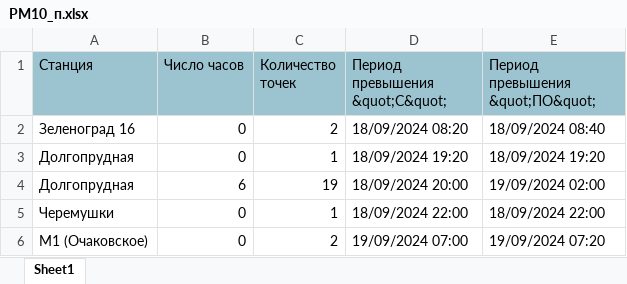
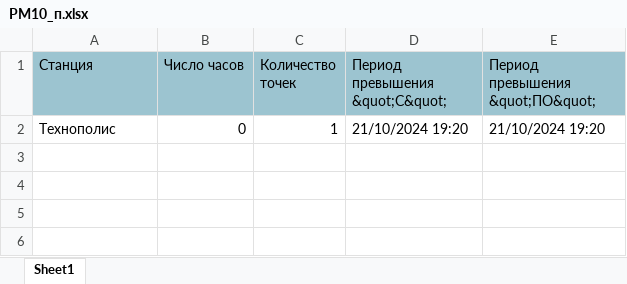
Before and after one commit to sdmelen/eco_detector, an Excel workbook: data/part2/PM10_п.xlsx, sheet Sheet1, drawn as a sheet; values as stored, in another font and other column widths than the file's, no borders; removed rows and columns are numbered as before the commit, all else as after; the diff names each change by its address in the sheet, - before the commit and + after, or states it on an @@ line.

```diff
--- a/data/part2/PM10_п.xlsx (sheet Sheet1)
+++ b/data/part2/PM10_п.xlsx (sheet Sheet1)
-row 2: Зеленоград 16 | 0 | 2 | 18/09/2024 08:20 | 18/09/2024 08:40
-A2 (Станция): Долгопрудная
+A2 (Станция): Технополис
-D2 (Период превышения &quot;С&quot;): 18/09/2024 19:20
+D2 (Период превышения &quot;С&quot;): 21/10/2024 19:20
-E2 (Период превышения &quot;ПО&quot;): 18/09/2024 19:20
+E2 (Период превышения &quot;ПО&quot;): 21/10/2024 19:20
-row 4: Долгопрудная | 6 | 19 | 18/09/2024 20:00 | 19/09/2024 02:00
-row 5: Черемушки | 0 | 1 | 18/09/2024 22:00 | 18/09/2024 22:00
-row 6: М1 (Очаковское) | 0 | 2 | 19/09/2024 07:00 | 19/09/2024 07:20
```
Also changed, not shown: data/part1/H2S.xlsx, data/part1/PM10.xlsx, 9 other files.
